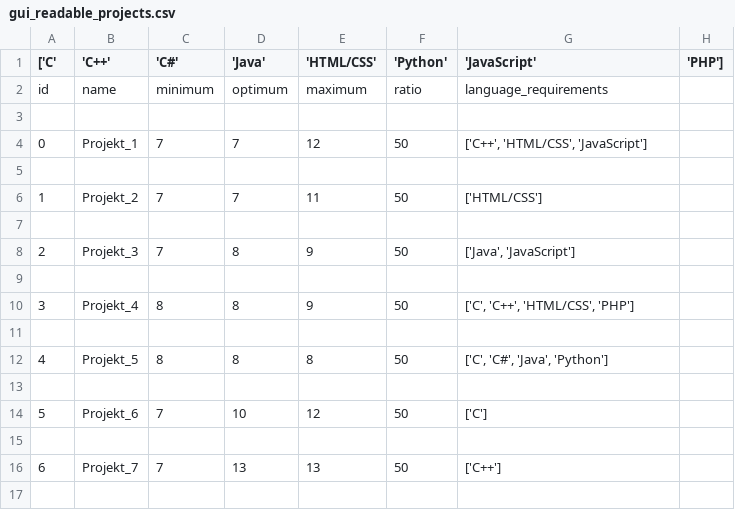
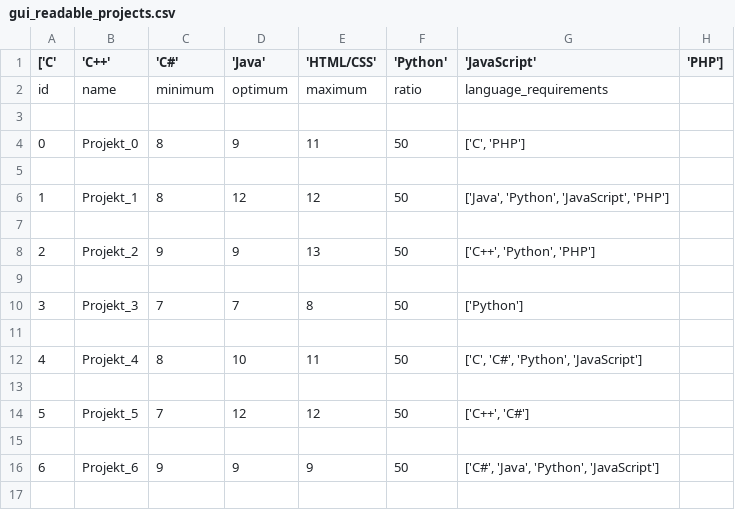
Before and after one commit to MCristalli/AlgLab-Summer-24, a CSV file: project/instances/gui_readable_projects.csv, drawn as a sheet; only a part is shown; the diff covers the shown part only.

Commit message:
fix in gui_readable_projects

```diff
--- a/project/instances/gui_readable_projects.csv
+++ b/project/instances/gui_readable_projects.csv
@@ -3,15 +3,15 @@ id,name,minimum,optimum,maximum,ratio,language_requirements
 
-0,Projekt_1,7,7,12,50,"['C++', 'HTML/CSS', 'JavaScript']"
+0,Projekt_0,8,9,11,50,"['C', 'PHP']"
 
-1,Projekt_2,7,7,11,50,['HTML/CSS']
+1,Projekt_1,8,12,12,50,"['Java', 'Python', 'JavaScript', 'PHP']"
 
-2,Projekt_3,7,8,9,50,"['Java', 'JavaScript']"
+2,Projekt_2,9,9,13,50,"['C++', 'Python', 'PHP']"
 
-3,Projekt_4,8,8,9,50,"['C', 'C++', 'HTML/CSS', 'PHP']"
+3,Projekt_3,7,7,8,50,['Python']
 
-4,Projekt_5,8,8,8,50,"['C', 'C#', 'Java', 'Python']"
+4,Projekt_4,8,10,11,50,"['C', 'C#', 'Python', 'JavaScript']"
 
-5,Projekt_6,7,10,12,50,['C']
+5,Projekt_5,7,12,12,50,"['C++', 'C#']"
 
-6,Projekt_7,7,13,13,50,['C++']
+6,Projekt_6,9,9,9,50,"['C#', 'Java', 'Python', 'JavaScript']"
 
```
Also changed, not shown: 42 edited cells elsewhere in this file.
